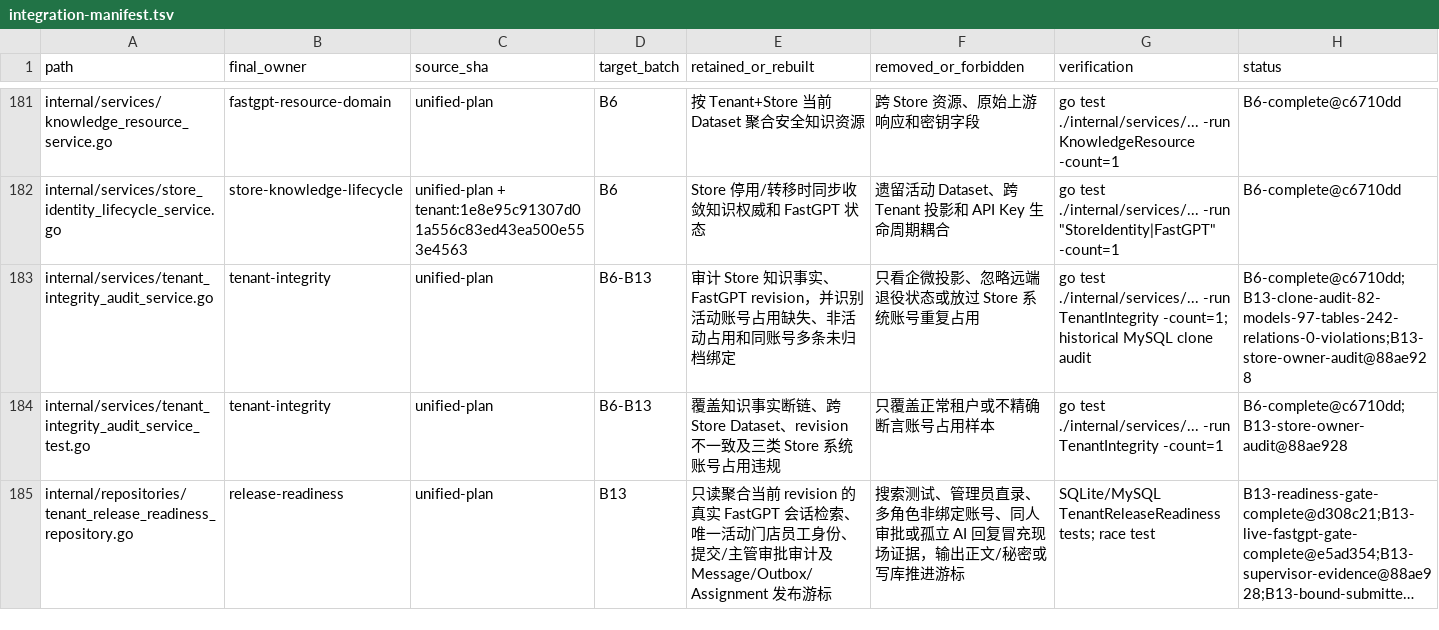
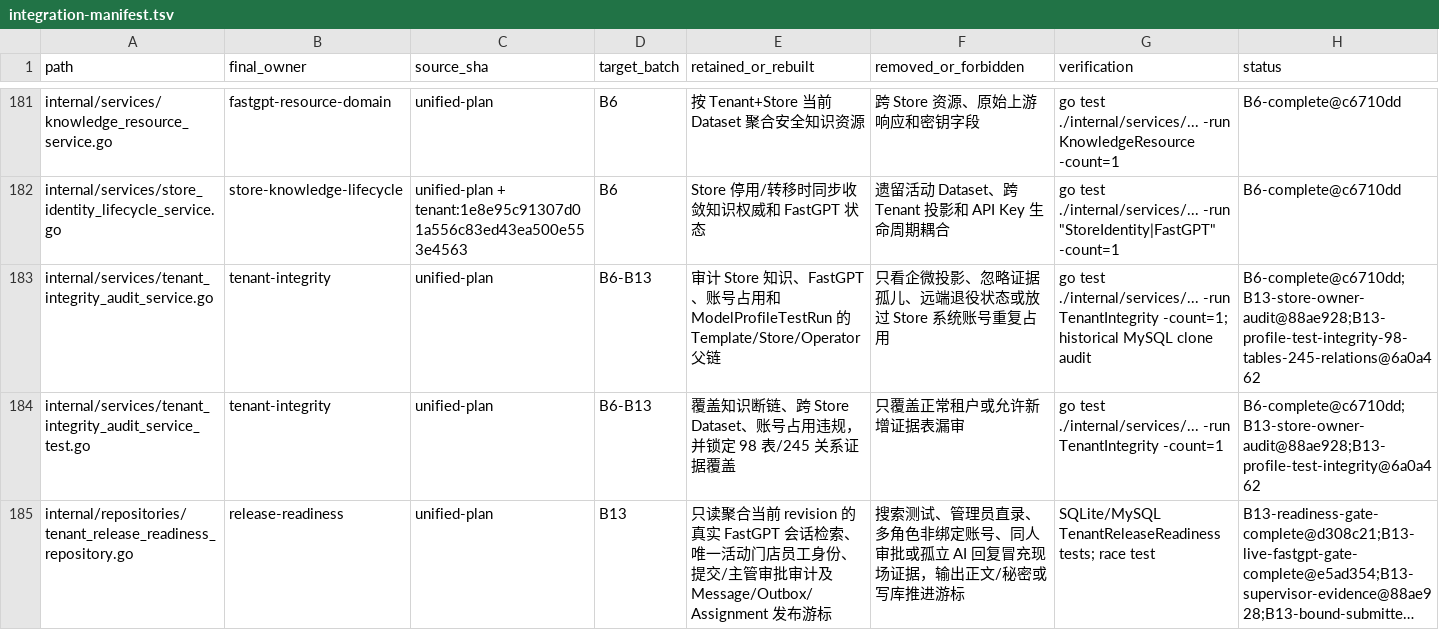
Before and after one commit to 520skyincloud/agentdesk, a TSV file: docs/development/integration-manifest.tsv, drawn as a sheet; only a part is shown, gaps mark what is left out; long unchanged cells end in …; the diff covers the shown part only; the diff names each change by its address in the sheet, - before the commit and + after, or states it on an @@ line.

Commit message:
docs(integration): freeze profile evidence handoff
Record the production handoff as deployer-supplied rather than locally verified, freeze the pilot and B13/B14 gates, and map the real nine-slot evidence change to commit 6a0a462 in the authoritative plan and manifest.

```diff
--- a/docs/development/integration-manifest.tsv
+++ b/docs/development/integration-manifest.tsv
-E183 (retained_or_rebuilt): …Store 知识事实、FastGPT revision，并识别活动账号占用缺失、非活动占用和同账号多条未归档绑定
+E183 (retained_or_rebuilt): …Store 知识、FastGPT、账号占用和 ModelProfileTestRun 的 Template/Store/Operator 父链
-F183 (removed_or_forbidden): 只看企微投影、忽略远端退役状态或放过 Store 系统账号重复占用
+F183 (removed_or_forbidden): 只看企微投影、忽略证据孤儿、远端退役状态或放过 Store 系统账号重复占用
-H183 (status): B6-complete@c6710dd;B13-clone-audit-82-models-97-tables-242-relations-0-violations;B13-store-owner-audit@88ae928
+H183 (status): B6-complete@c6710dd;B13-store-owner-audit@88ae928;B13-profile-test-integrity-98-tables-245-relations@6a0a462
-E184 (retained_or_rebuilt): 覆盖知识事实断链、跨 Store Dataset、revision 不一致及三类 Store 系统账号占用违规
+E184 (retained_or_rebuilt): 覆盖知识断链、跨 Store Dataset、账号占用违规，并锁定 98 表/245 关系证据覆盖
-F184 (removed_or_forbidden): 只覆盖正常租户或不精确断言账号占用样本
+F184 (removed_or_forbidden): 只覆盖正常租户或允许新增证据表漏审
-H184 (status): B6-complete@c6710dd;B13-store-owner-audit@88ae928
+H184 (status): B6-complete@c6710dd;B13-store-owner-audit@88ae928;B13-profile-test-integrity@6a0a462
```
Also changed, not shown: 9 added rows and 54 edited cells elsewhere in this file, 3 other files.
